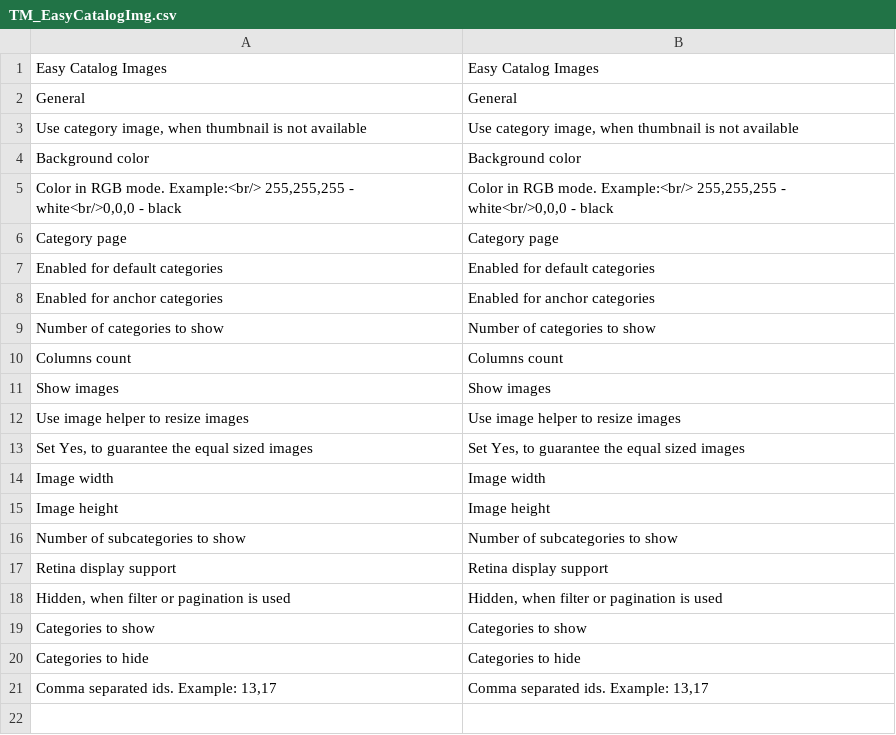
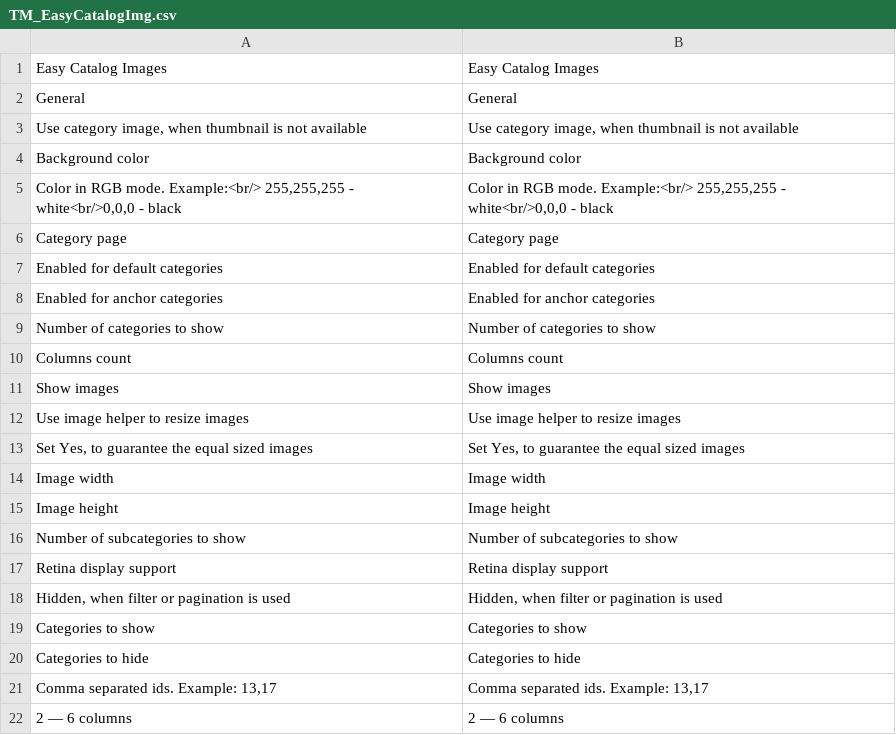
Before and after one commit to tmhub/easycatalogimg, a CSV file: app/locale/en_US/TM_EasyCatalogImg.csv, drawn as a sheet.

Commit message:
Added note about supported columns count

```diff
--- a/app/locale/en_US/TM_EasyCatalogImg.csv
+++ b/app/locale/en_US/TM_EasyCatalogImg.csv
@@ -21 +21,2 @@
 "Comma separated ids. Example: 13,17","Comma separated ids. Example: 13,17"
+"2 — 6 columns","2 — 6 columns"
```
Also changed, not shown: 1 other file.
